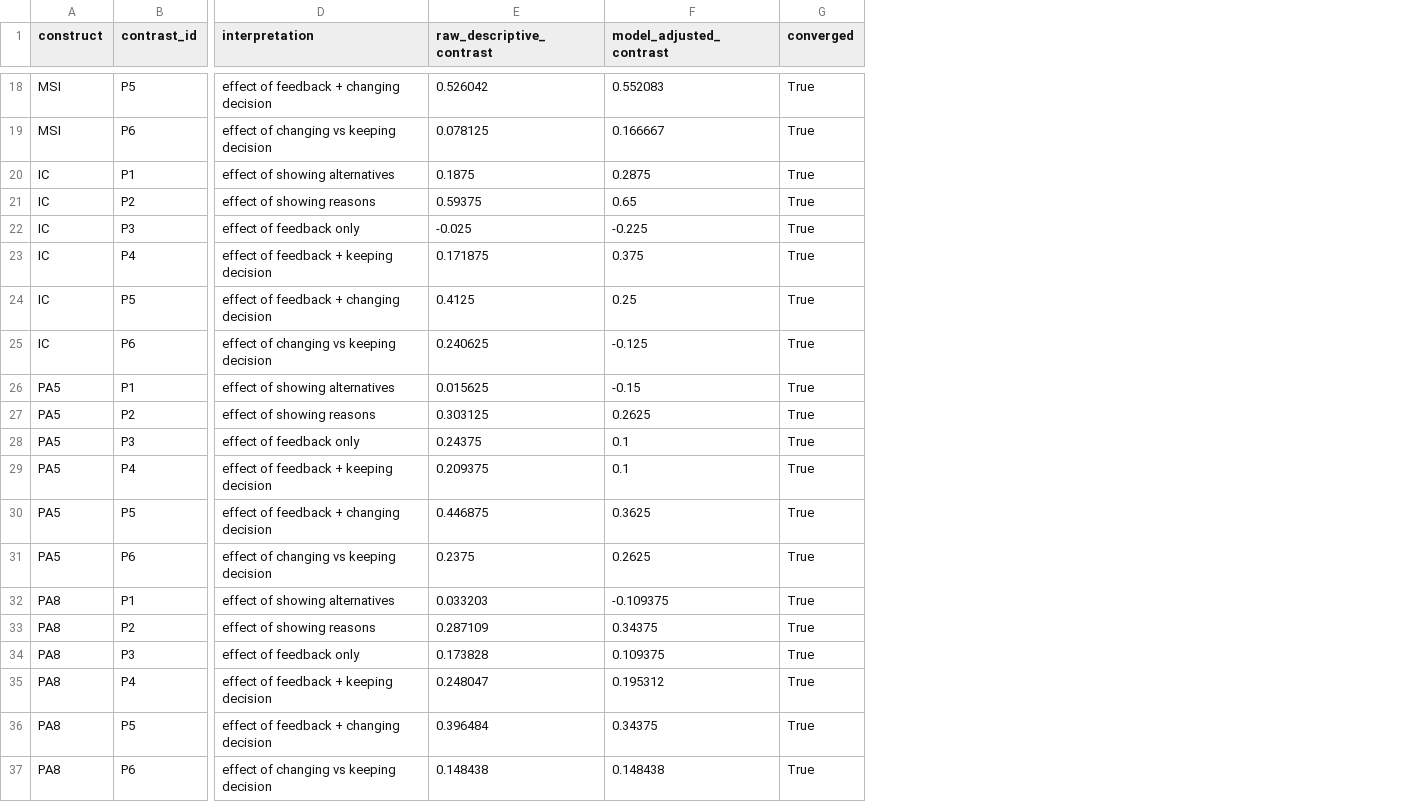
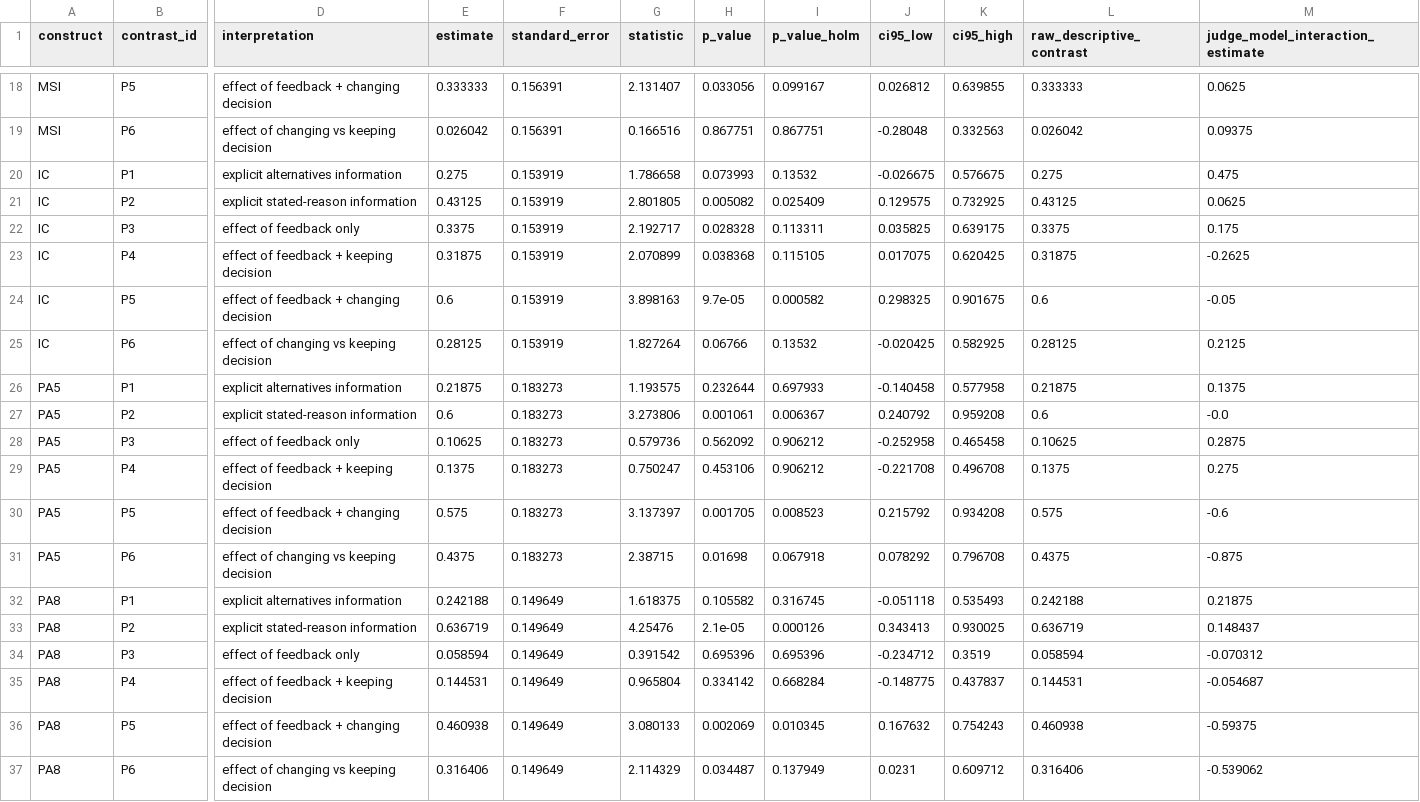
Before and after one commit to sherlock0717/llm-attribution-behavior-evaluation, a CSV file: tasks/attribution_behavior/evaluations/pa_wu_r1_pilot/outputs/demo_model_contrasts.csv, drawn as a sheet; only a part is shown, gaps mark what is left out; removed rows and columns are numbered as before the commit, all else as after; the diff covers the shown part only; the diff names each change by its address in the sheet, - before the commit and + after, or states it on an @@ line.

```diff
--- a/tasks/attribution_behavior/evaluations/pa_wu_r1_pilot/outputs/demo_model_contrasts.csv
+++ b/tasks/attribution_behavior/evaluations/pa_wu_r1_pilot/outputs/demo_model_contrasts.csv
+column E (estimate), rows 18-37: 0.333333 | 0.026042 | 0.275 | 0.43125 | 0.3375 | 0.31875 | 0.6 | 0.28125 | 0.21875 | 0.6 | 0.10625 | 0.1375 | 0.575 | 0.4375 | 0.242188 | 0.636719 | 0.058594 | 0.144531 | 0.460938 | 0.316406
+column F (standard_error), rows 18-37: 0.156391 | 0.156391 | 0.153919 | 0.153919 | 0.153919 | 0.153919 | 0.153919 | 0.153919 | 0.183273 | 0.183273 | 0.183273 | 0.183273 | 0.183273 | 0.183273 | 0.149649 | 0.149649 | 0.149649 | 0.149649 | 0.149649 | 0.149649
+column G (statistic), rows 18-37: 2.131407 | 0.166516 | 1.786658 | 2.801805 | 2.192717 | 2.070899 | 3.898163 | 1.827264 | 1.193575 | 3.273806 | 0.579736 | 0.750247 | 3.137397 | 2.38715 | 1.618375 | 4.25476 | 0.391542 | 0.965804 | 3.080133 | 2.114329
+column H (p_value), rows 18-37: 0.033056 | 0.867751 | 0.073993 | 0.005082 | 0.028328 | 0.038368 | 9.7e-05 | 0.06766 | 0.232644 | 0.001061 | 0.562092 | 0.453106 | 0.001705 | 0.01698 | 0.105582 | 2.1e-05 | 0.695396 | 0.334142 | 0.002069 | 0.034487
+column I (p_value_holm), rows 18-37: 0.099167 | 0.867751 | 0.13532 | 0.025409 | 0.113311 | 0.115105 | 0.000582 | 0.13532 | 0.697933 | 0.006367 | 0.906212 | 0.906212 | 0.008523 | 0.067918 | 0.316745 | 0.000126 | 0.695396 | 0.668284 | 0.010345 | 0.137949
+column J (ci95_low), rows 18-37: 0.026812 | -0.28048 | -0.026675 | 0.129575 | 0.035825 | 0.017075 | 0.298325 | -0.020425 | -0.140458 | 0.240792 | -0.252958 | -0.221708 | 0.215792 | 0.078292 | -0.051118 | 0.343413 | -0.234712 | -0.148775 | 0.167632 | 0.0231
+column K (ci95_high), rows 18-37: 0.639855 | 0.332563 | 0.576675 | 0.732925 | 0.639175 | 0.620425 | 0.901675 | 0.582925 | 0.577958 | 0.959208 | 0.465458 | 0.496708 | 0.934208 | 0.796708 | 0.535493 | 0.930025 | 0.3519 | 0.437837 | 0.754243 | 0.609712
-column F (model_adjusted_contrast), rows 18-37: 0.552083 | 0.166667 | 0.2875 | 0.65 | -0.225 | 0.375 | 0.25 | -0.125 | -0.15 | 0.2625 | 0.1 | 0.1 | 0.3625 | 0.2625 | -0.109375 | 0.34375 | 0.109375 | 0.195312 | 0.34375 | 0.148438
-column G (converged), rows 18-37: all True
+column M (judge_model_interaction_estimate), rows 18-37: 0.0625 | 0.09375 | 0.475 | 0.0625 | 0.175 | -0.2625 | -0.05 | 0.2125 | 0.1375 | -0.0 | 0.2875 | 0.275 | -0.6 | -0.875 | 0.21875 | 0.148437 | -0.070312 | -0.054687 | -0.59375 | -0.539062
-L18 (raw_descriptive_contrast): 0.526042
+L18 (raw_descriptive_contrast): 0.333333
-L19 (raw_descriptive_contrast): 0.078125
+L19 (raw_descriptive_contrast): 0.026042
-D20 (interpretation): effect of showing alternatives
+D20 (interpretation): explicit alternatives information
-L20 (raw_descriptive_contrast): 0.1875
+L20 (raw_descriptive_contrast): 0.275
-D21 (interpretation): effect of showing reasons
+D21 (interpretation): explicit stated-reason information
-L21 (raw_descriptive_contrast): 0.59375
+L21 (raw_descriptive_contrast): 0.43125
-L22 (raw_descriptive_contrast): -0.025
+L22 (raw_descriptive_contrast): 0.3375
-L23 (raw_descriptive_contrast): 0.171875
+L23 (raw_descriptive_contrast): 0.31875
-L24 (raw_descriptive_contrast): 0.4125
+L24 (raw_descriptive_contrast): 0.6
-L25 (raw_descriptive_contrast): 0.240625
+L25 (raw_descriptive_contrast): 0.28125
-D26 (interpretation): effect of showing alternatives
+D26 (interpretation): explicit alternatives information
-L26 (raw_descriptive_contrast): 0.015625
+L26 (raw_descriptive_contrast): 0.21875
-D27 (interpretation): effect of showing reasons
+D27 (interpretation): explicit stated-reason information
-L27 (raw_descriptive_contrast): 0.303125
+L27 (raw_descriptive_contrast): 0.6
-L28 (raw_descriptive_contrast): 0.24375
+L28 (raw_descriptive_contrast): 0.10625
-L29 (raw_descriptive_contrast): 0.209375
+L29 (raw_descriptive_contrast): 0.1375
-L30 (raw_descriptive_contrast): 0.446875
+L30 (raw_descriptive_contrast): 0.575
-L31 (raw_descriptive_contrast): 0.2375
+L31 (raw_descriptive_contrast): 0.4375
-D32 (interpretation): effect of showing alternatives
+D32 (interpretation): explicit alternatives information
-L32 (raw_descriptive_contrast): 0.033203
+L32 (raw_descriptive_contrast): 0.242188
-D33 (interpretation): effect of showing reasons
+D33 (interpretation): explicit stated-reason information
-L33 (raw_descriptive_contrast): 0.287109
+L33 (raw_descriptive_contrast): 0.636719
-L34 (raw_descriptive_contrast): 0.173828
+L34 (raw_descriptive_contrast): 0.058594
-L35 (raw_descriptive_contrast): 0.248047
+L35 (raw_descriptive_contrast): 0.144531
-L36 (raw_descriptive_contrast): 0.396484
+L36 (raw_descriptive_contrast): 0.460938
-L37 (raw_descriptive_contrast): 0.148438
+L37 (raw_descriptive_contrast): 0.316406
```
Also changed, not shown: 22 edited cells elsewhere in this file, tasks/attribution_behavior/evaluations/pa_wu_r1_pilot/condition_matrix.csv, tasks/attribution_behavior/evaluations/pa_wu_r1_pilot/outputs/demo_descriptives.csv, 37 other files.
